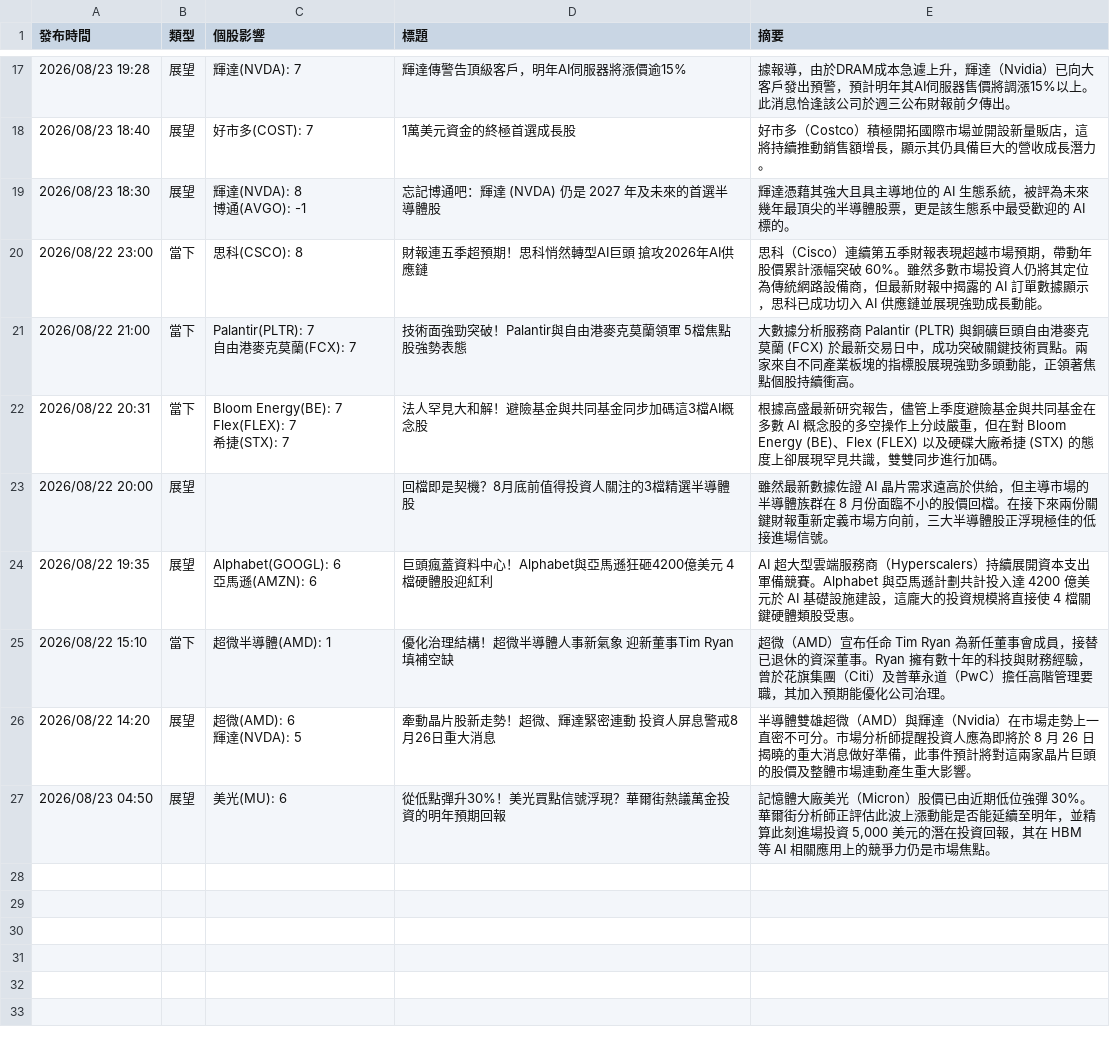
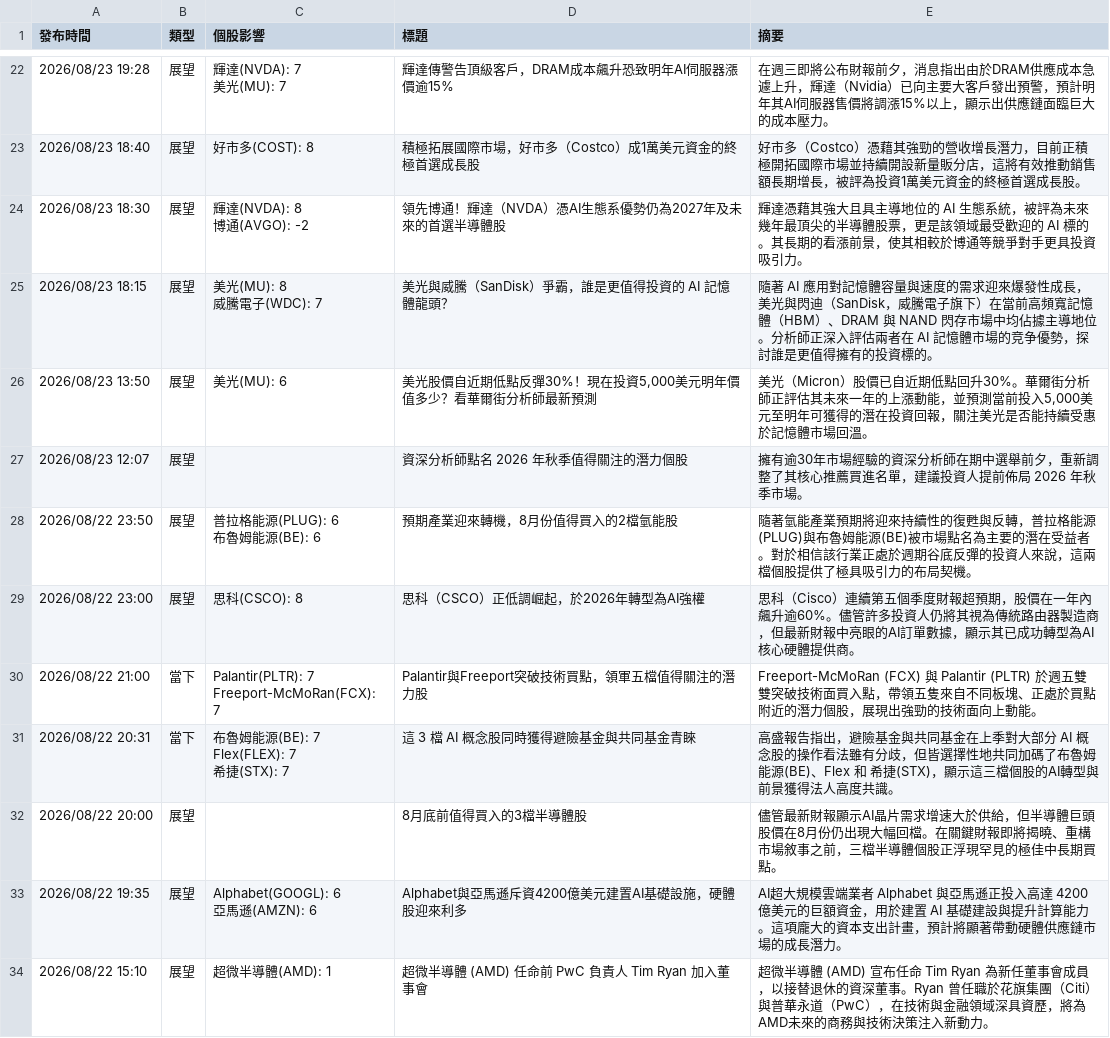
Before and after one commit to ShaLauTie/Stock, a CSV file: us_stock_news/latest_news.csv, drawn as a sheet; only a part is shown, gaps mark what is left out; removed rows and columns are numbered as before the commit, all else as after; ↵ is a line break in a cell; the diff covers the shown part only; the diff names each change by its address in the sheet, - before the commit and + after, or states it on an @@ line.

```diff
--- a/us_stock_news/latest_news.csv
+++ b/us_stock_news/latest_news.csv
-C22 (個股影響): 輝達(NVDA): 7
+C22 (個股影響): 輝達(NVDA): 7 ↵ 美光(MU): 7
-D22 (標題): 輝達傳警告頂級客戶，明年AI伺服器將漲價逾15%
+D22 (標題): 輝達傳警告頂級客戶，DRAM成本飆升恐致明年AI伺服器漲價逾15%
-E22 (摘要): 據報導，由於DRAM成本急遽上升，輝達（Nvidia）已向大客戶發出預警，預計明年其AI伺服器售價將調漲15%以上。此消息恰逢該公司於週三公布財報前夕傳出。
+E22 (摘要): 在週三即將公布財報前夕，消息指出由於DRAM供應成本急遽上升，輝達（Nvidia）已向主要大客戶發出預警，預計明年其AI伺服器售價將調漲15%以上，顯示出供應鏈面臨巨大的成本壓力。
-C23 (個股影響): 好市多(COST): 7
+C23 (個股影響): 好市多(COST): 8
-D23 (標題): 1萬美元資金的終極首選成長股
+D23 (標題): 積極拓展國際市場，好市多（Costco）成1萬美元資金的終極首選成長股
-E23 (摘要): …多（Costco）積極開拓國際市場並開設新量販店，這將持續推動銷售額增長，顯示其仍具備巨大的營收成長潛力。
+E23 (摘要): …多（Costco）憑藉其強勁的營收增長潛力，目前正積極開拓國際市場並持續開設新量販分店，這將有效推動銷售額長期增長，被評為投資1萬美元資金的終極首選成長股。
-C24 (個股影響): 輝達(NVDA): 8 ↵ 博通(AVGO): -1
+C24 (個股影響): 輝達(NVDA): 8 ↵ 博通(AVGO): -2
-D24 (標題): 忘記博通吧：輝達 (NVDA) 仍是 2027 年及未來的首選半導體股
+D24 (標題): 領先博通！輝達（NVDA）憑AI生態系優勢仍為2027年及未來的首選半導體股
-E24 (摘要): …，更是該生態系中最受歡迎的 AI 標的。
+E24 (摘要): …，更是該領域最受歡迎的 AI 標的。其長期的看漲前景，使其相較於博通等競爭對手更具投資吸引力。
+row 25: 2026/08/23 18:15 | 展望 | 美光(MU): 8 ↵ 威騰電子(WDC): 7 | 美光與威騰（SanDisk）爭霸，誰是更值得投資的 AI 記憶體龍頭？ | 隨著 AI 應用對記憶體容量與速度的需求迎來爆發性成長，美光與閃迪（SanDisk，威騰電子旗下）在當前高頻寬記憶體（HBM）、DRAM 與 NAND 閃存市場中均佔據主導地位。分析師正深入評估兩者在 AI 記憶體市場的竞争優勢，探討誰是更值得擁有的投資標的。
+row 26: 2026/08/23 13:50 | 展望 | 美光(MU): 6 | 美光股價自近期低點反彈30%！現在投資5,000美元明年價值多少？看華爾街分析師最新預測 | 美光（Micron）股價已自近期低點回升30%。華爾街分析師正評估其未來一年的上漲動能，並預測當前投入5,000美元至明年可獲得的潛在投資回報，關注美光是否能持續受惠於記憶體市場回溫。
+row 27: 2026/08/23 12:07 | 展望 |  | 資深分析師點名 2026 年秋季值得關注的潛力個股 | 擁有逾30年市場經驗的資深分析師在期中選舉前夕，重新調整了其核心推薦買進名單，建議投資人提前佈局 2026 年秋季市場。
+row 28: 2026/08/22 23:50 | 展望 | 普拉格能源(PLUG): 6 ↵ 布魯姆能源(BE): 6 | 預期產業迎來轉機，8月份值得買入的2檔氫能股 | 隨著氫能產業預期將迎來持續性的復甦與反轉，普拉格能源(PLUG)與布魯姆能源(BE)被市場點名為主要的潛在受益者。對於相信該行業正處於週期谷底反彈的投資人來說，這兩檔個股提供了極具吸引力的布局契機。
-B29 (類型): 當下
+B29 (類型): 展望
-D29 (標題): 財報連五季超預期！思科悄然轉型AI巨頭 搶攻2026年AI供應鏈
+D29 (標題): 思科（CSCO）正低調崛起，於2026年轉型為AI強權
-E29 (摘要): …連續第五季財報表現超越市場預期，帶動年股價累計漲幅突破 60%。雖然多數市場投資人仍將其定位為傳統網路設備商，但最新財報中揭露的 AI 訂單數據顯示，思科已成功切入 AI 供應鏈並展現強勁成長動能。
+E29 (摘要): …連續第五個季度財報超預期，股價在一年內飆升逾60%。儘管許多投資人仍將其視為傳統路由器製造商，但最新財報中亮眼的AI訂單數據，顯示其已成功轉型為AI核心硬體提供商。
-C30 (個股影響): Palantir(PLTR): 7 ↵ 自由港麥克莫蘭(FCX): 7
+C30 (個股影響): Palantir(PLTR): 7 ↵ Freeport-McMoRan(FCX): 7
-D30 (標題): 技術面強勁突破！Palantir與自由港麥克莫蘭領軍 5檔焦點股強勢表態
+D30 (標題): Palantir與Freeport突破技術買點，領軍五檔值得關注的潛力股
-E30 (摘要): 大數據分析服務商 Palantir (PLTR) 與銅礦巨頭自由港麥克莫蘭 (FCX) 於最新交易日中，成功突破關鍵技術買點。兩家來自不同產業板塊的指標股展現強勁多頭動能，正領著焦點個股持續衝高。
+E30 (摘要): Freeport-McMoRan (FCX) 與 Palantir (PLTR) 於週五雙雙突破技術面買入點，帶領五隻來自不同板塊、正處於買點附近的潛力個股，展現出強勁的技術面向上動能。
-C31 (個股影響): Bloom Energy(BE): 7 ↵ Flex(FLEX): 7 ↵ 希捷(STX): 7
+C31 (個股影響): 布魯姆能源(BE): 7 ↵ Flex(FLEX): 7 ↵ 希捷(STX): 7
-D31 (標題): 法人罕見大和解！避險基金與共同基金同步加碼這3檔AI概念股
+D31 (標題): 這 3 檔 AI 概念股同時獲得避險基金與共同基金青睞
-E31 (摘要): 根據高盛最新研究報告，儘管上季度避險基金與共同基金在多數 AI 概念股的多空操作上分歧嚴重，但在對 Bloom Energy (BE)、Flex (FLEX) 以及硬碟大廠希捷 (STX) 的態度上卻展現罕見共識，雙雙同步進行加碼。
+E31 (摘要): 高盛報告指出，避險基金與共同基金在上季對大部分 AI 概念股的操作看法雖有分歧，但皆選擇性地共同加碼了布魯姆能源(BE)、Flex 和 希捷(STX)，顯示這三檔個股的AI轉型與前景獲得法人高度共識。
-D32 (標題): 回檔即是契機？8月底前值得投資人關注的3檔精選半導體股
+D32 (標題): 8月底前值得買入的3檔半導體股
-E32 (摘要): 雖然最新數據佐證 AI 晶片需求遠高於供給，但主導市場的半導體族群在 8 月份面臨不小的股價回檔。在接下來兩份關鍵財報重新定義市場方向前，三大半導體股正浮現極佳的低接進場信號。
+E32 (摘要): 儘管最新財報顯示AI晶片需求增速大於供給，但半導體巨頭股價在8月份仍出現大幅回檔。在關鍵財報即將揭曉、重構市場敘事之前，三檔半導體個股正浮現罕見的極佳中長期買點。
-D33 (標題): 巨頭瘋蓋資料中心！Alphabet與亞馬遜狂砸4200億美元 4檔硬體股迎紅利
+D33 (標題): Alphabet與亞馬遜斥資4200億美元建置AI基礎設施，硬體股迎來利多
-E33 (摘要): AI 超大型雲端服務商（Hyperscalers）持續展開資本支出軍備競賽。Alphabet 與亞馬遜計劃共計投入達 4200 億美元於 AI 基礎設施建設，這龐大的投資規模將直接使 4 檔關鍵硬體類股受惠。
+E33 (摘要): AI超大規模雲端業者 Alphabet 與亞馬遜正投入高達 4200 億美元的巨額資金，用於建置 AI 基礎建設與提升計算能力。這項龐大的資本支出計畫，預計將顯著帶動硬體供應鏈市場的成長潛力。
-B34 (類型): 當下
+B34 (類型): 展望
-D34 (標題): 優化治理結構！超微半導體人事新氣象 迎新董事Tim Ryan填補空缺
+D34 (標題): 超微半導體 (AMD) 任命前 PwC 負責人 Tim Ryan 加入董事會
-E34 (摘要): 超微（AMD）宣布任命 Tim Ryan 為新任董事會成員，接替已退休的資深董事。Ryan 擁有數十年的科技與財務經驗，曾於花旗集團（Citi）及普華永道（PwC）擔任高階管理要職，其加入預期能優化公司治理。
+E34 (摘要): 超微半導體 (AMD) 宣布任命 Tim Ryan 為新任董事會成員，以接替退休的資深董事。Ryan 曾任職於花旗集團（Citi）與普華永道（PwC），在技術與金融領域深具資歷，將為AMD未來的商務與技術決策注入新動力。
-row 26: 2026/08/22 14:20 | 展望 | 超微(AMD): 6 ↵ 輝達(NVDA): 5 | 牽動晶片股新走勢！超微、輝達緊密連動 投資人屏息警戒8月26日重大消息 | 半導體雙雄超微（AMD）與輝達（Nvidia）在市場走勢上一直密不可分。市場分析師提醒投資人應為即將於 8 月 26 日揭曉的重大消息做好準備，此事件預計將對這兩家晶片巨頭的股價及整體市場連動產生重大影響。
-row 27: 2026/08/23 04:50 | 展望 | 美光(MU): 6 | 從低點彈升30%！美光買點信號浮現？華爾街熱議萬金投資的明年預期回報 | 記憶體大廠美光（Micron）股價已由近期低位強彈 30%。華爾街分析師正評估此波上漲動能是否能延續至明年，並精算此刻進場投資 5,000 美元的潛在投資回報，其在 HBM 等 AI 相關應用上的競爭力仍是市場焦點。
```
Also changed, not shown: 11 added rows, 6 removed rows and 14 edited cells elsewhere in this file.
